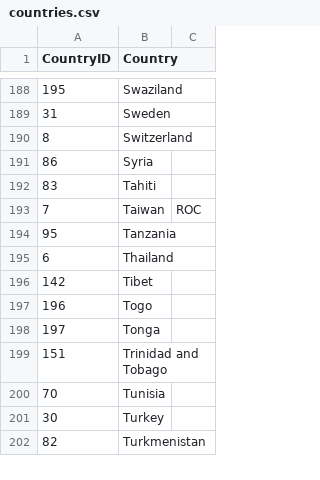
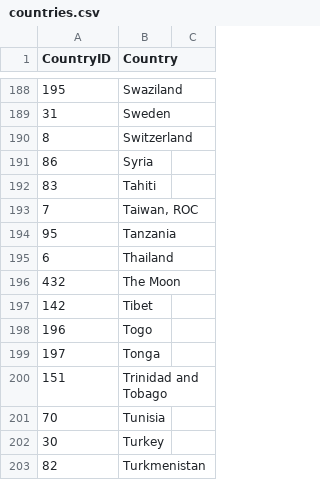
Before and after one commit to NYPL/pic-app, a CSV file: csv/countries.csv, drawn as a sheet; only a part is shown, gaps mark what is left out.

Commit message:
address, constituents, countries updated

```diff
--- a/csv/countries.csv
+++ b/csv/countries.csv
@@ -192,5 +192,6 @@
 83,Tahiti
-7,Taiwan, ROC
+7,"Taiwan, ROC"
 95,Tanzania
 6,Thailand
+432,The Moon
 142,Tibet
```
